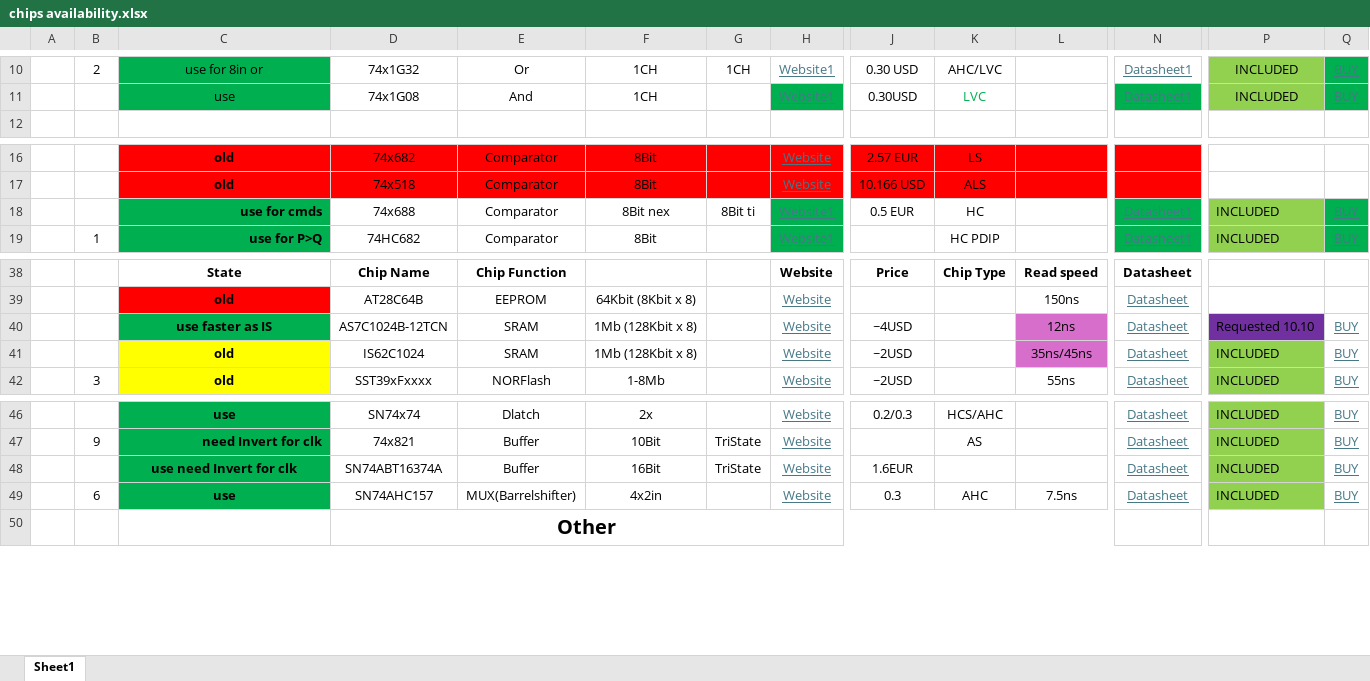
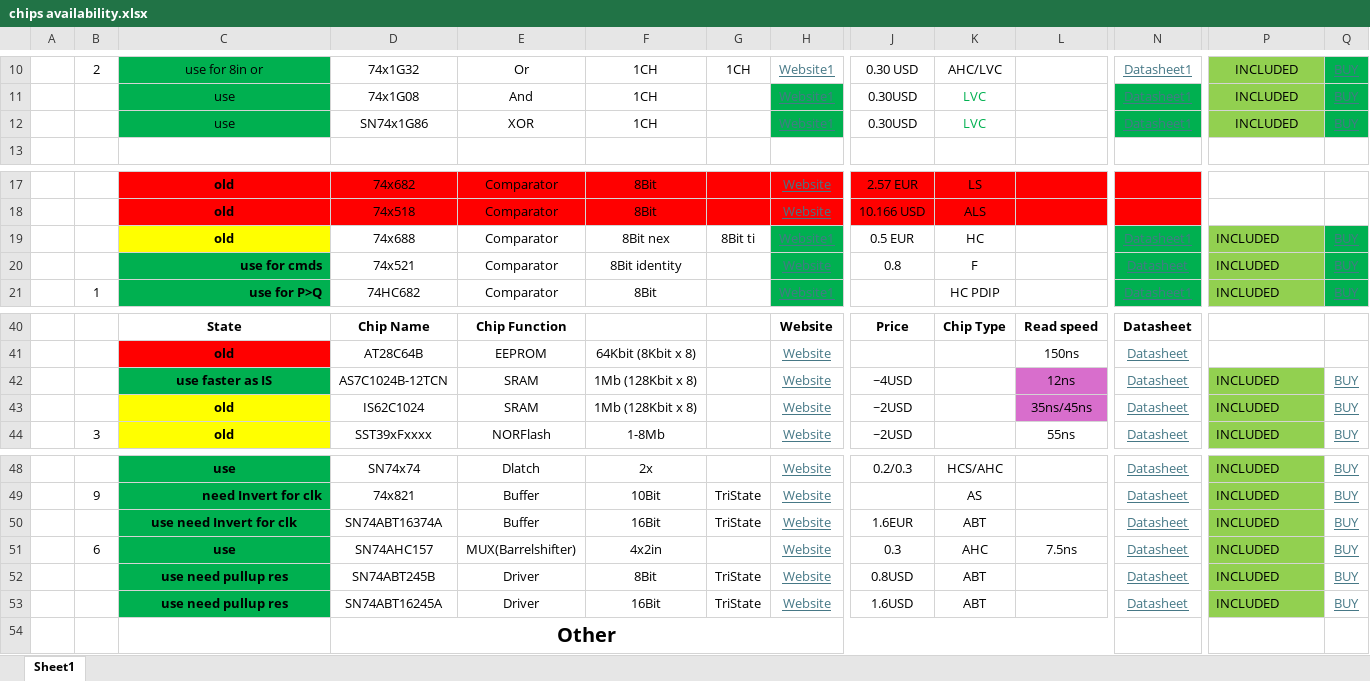
Before and after one commit to SSCsimsi/8Bit_Computer, an Excel workbook: 8Bit Computer ver2.0/excel/chips availability.xlsx, sheet Sheet1, drawn as a sheet; only a part is shown, gaps mark what is left out; values as stored, in another font and other column widths than the file's, no borders; charts and pictures not drawn; addresses are those after the commit; rows hold the shown columns only; the diff names each change by its address in the sheet, - before the commit and + after, or states it on an @@ line.

```diff
--- a/8Bit Computer ver2.0/excel/chips availability.xlsx (sheet Sheet1)
+++ b/8Bit Computer ver2.0/excel/chips availability.xlsx (sheet Sheet1)
+row 12:  |  | use | SN74x1G86 | XOR | 1CH |  | Website1 | 0.30USD | LVC |  | Datasheet1 | INCLUDED | BUY
-C19: use for cmds
+C19: old
@@ C19 fill: #00B050 → #FFFF00, alignment: right → center @@
+row 20:  |  | use for cmds | 74x521 | Comparator | 8Bit identity |  | Website | 0.8 | F |  | Datasheet | INCLUDED | BUY
-P42: Requested 10.10
+P42: INCLUDED
-P42 fill: #7030A0
+P42 fill: #92D050
-K50: (empty)
+K50: ABT
+row 52:  |  | use need pullup res | SN74ABT245B | Driver | 8Bit | TriState | Website | 0.8USD | ABT |  | Datasheet | INCLUDED | BUY
+row 53:  |  | use need pullup res | SN74ABT16245A | Driver | 16Bit | TriState | Website | 1.6USD | ABT |  | Datasheet | INCLUDED | BUY
```
Also changed, not shown: charts or pictures, 8Bit Computer ver2.0/excel/chips availabilityOLD.xlsx, 17 other files.
